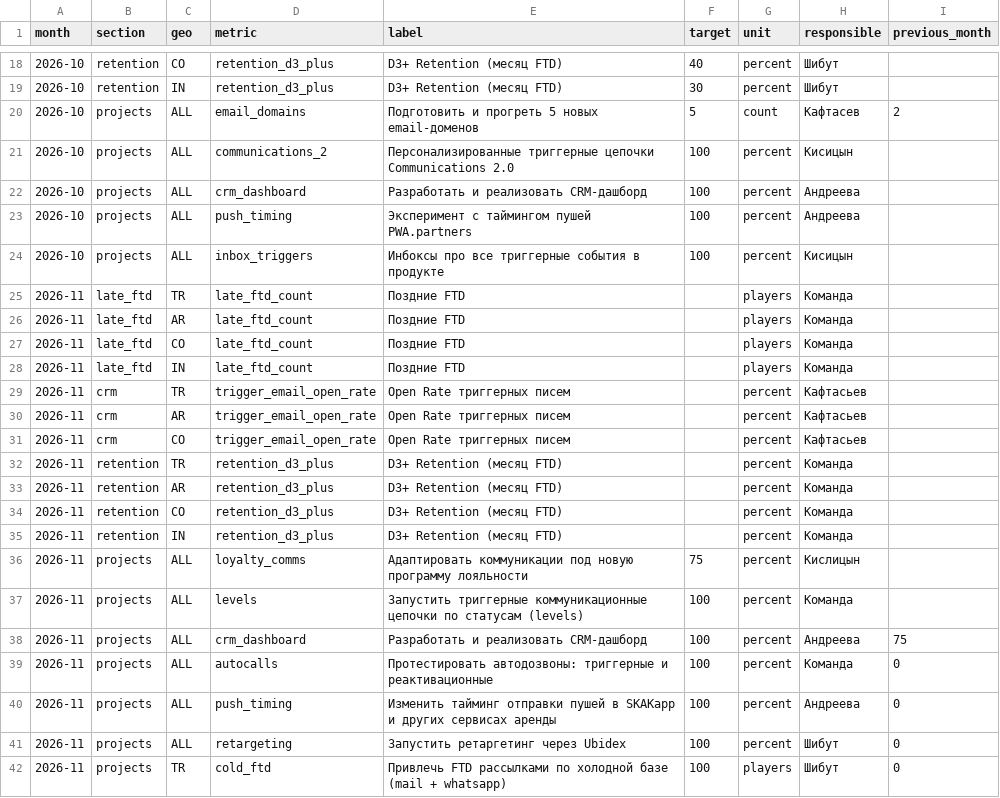
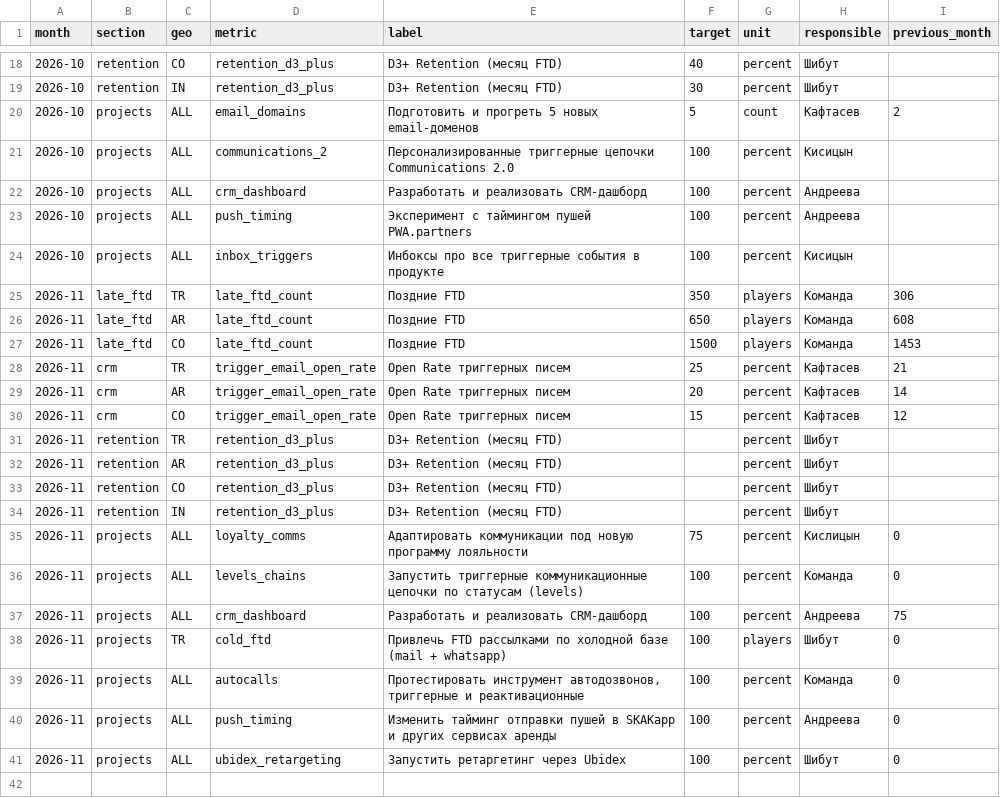
Before and after one commit to ketrinsmit666/dicebet-dashboard, a CSV file: targets.csv, drawn as a sheet; only a part is shown, gaps mark what is left out.

```diff
--- a/targets.csv
+++ b/targets.csv
@@ -24,19 +24,18 @@ month,section,geo,metric,label,target,unit,responsible,previous_month
 2026-10,projects,ALL,inbox_triggers,Инбоксы про все триггерные события в продукте,100,percent,Кисицын,
-2026-11,late_ftd,TR,late_ftd_count,Поздние FTD,,players,Команда,
-2026-11,late_ftd,AR,late_ftd_count,Поздние FTD,,players,Команда,
-2026-11,late_ftd,CO,late_ftd_count,Поздние FTD,,players,Команда,
-2026-11,late_ftd,IN,late_ftd_count,Поздние FTD,,players,Команда,
-2026-11,crm,TR,trigger_email_open_rate,Open Rate триггерных писем,,percent,Кафтасьев,
-2026-11,crm,AR,trigger_email_open_rate,Open Rate триггерных писем,,percent,Кафтасьев,
-2026-11,crm,CO,trigger_email_open_rate,Open Rate триггерных писем,,percent,Кафтасьев,
-2026-11,retention,TR,retention_d3_plus,D3+ Retention (месяц FTD),,percent,Команда,
-2026-11,retention,AR,retention_d3_plus,D3+ Retention (месяц FTD),,percent,Команда,
-2026-11,retention,CO,retention_d3_plus,D3+ Retention (месяц FTD),,percent,Команда,
-2026-11,retention,IN,retention_d3_plus,D3+ Retention (месяц FTD),,percent,Команда,
-2026-11,projects,ALL,loyalty_comms,Адаптировать коммуникации под новую программу лояльности,75,percent,Кислицын,
-2026-11,projects,ALL,levels,Запустить триггерные коммуникационные цепочки по статусам (levels),100,percent,Команда,
+2026-11,late_ftd,TR,late_ftd_count,Поздние FTD,350,players,Команда,306
+2026-11,late_ftd,AR,late_ftd_count,Поздние FTD,650,players,Команда,608
+2026-11,late_ftd,CO,late_ftd_count,Поздние FTD,1500,players,Команда,1453
+2026-11,crm,TR,trigger_email_open_rate,Open Rate триггерных писем,25,percent,Кафтасев,21
+2026-11,crm,AR,trigger_email_open_rate,Open Rate триггерных писем,20,percent,Кафтасев,14
+2026-11,crm,CO,trigger_email_open_rate,Open Rate триггерных писем,15,percent,Кафтасев,12
+2026-11,retention,TR,retention_d3_plus,D3+ Retention (месяц FTD),,percent,Шибут,
+2026-11,retention,AR,retention_d3_plus,D3+ Retention (месяц FTD),,percent,Шибут,
+2026-11,retention,CO,retention_d3_plus,D3+ Retention (месяц FTD),,percent,Шибут,
+2026-11,retention,IN,retention_d3_plus,D3+ Retention (месяц FTD),,percent,Шибут,
+2026-11,projects,ALL,loyalty_comms,Адаптировать коммуникации под новую программу лояльности,75,percent,Кислицын,0
+2026-11,projects,ALL,levels_chains,Запустить триггерные коммуникационные цепочки по статусам (levels),100,percent,Команда,0
 2026-11,projects,ALL,crm_dashboard,Разработать и реализовать CRM-дашборд,100,percent,Андреева,75
-2026-11,projects,ALL,autocalls,Протестировать автодозвоны: триггерные и реактивационные,100,percent,Команда,0
-2026-11,projects,ALL,push_timing,Изменить тайминг отправки пушей в SKAKapp и других сервисах аренды,100,percent,Андреева,0
-2026-11,projects,ALL,retargeting,Запустить ретаргетинг через Ubidex,100,percent,Шибут,0
 2026-11,projects,TR,cold_ftd,Привлечь FTD рассылками по холодной базе (mail + whatsapp),100,players,Шибут,0
+2026-11,projects,ALL,autocalls,"Протестировать инструмент автодозвонов, триггерные и реактивационные",100,percent,Команда,0
+2026-11,projects,ALL,push_timing,Изменить тайминг отправки пушей в SKAКapp и других сервисах аренды,100,percent,Андреева,0
+2026-11,projects,ALL,ubidex_retargeting,Запустить ретаргетинг через Ubidex,100,percent,Шибут,0
```
Also changed, not shown: 16 other files.
